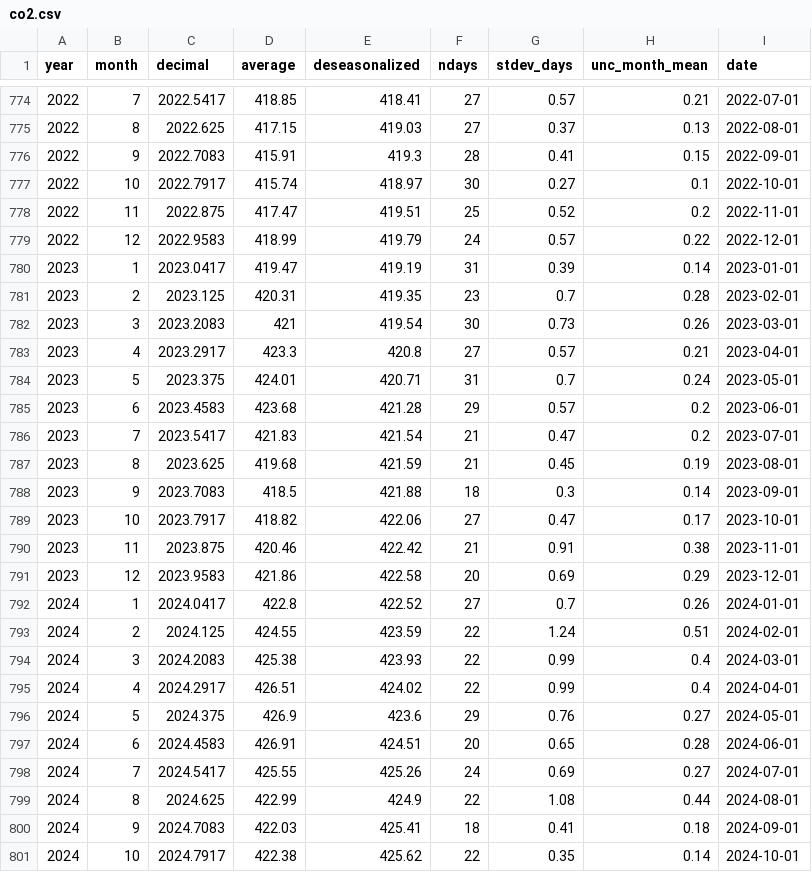
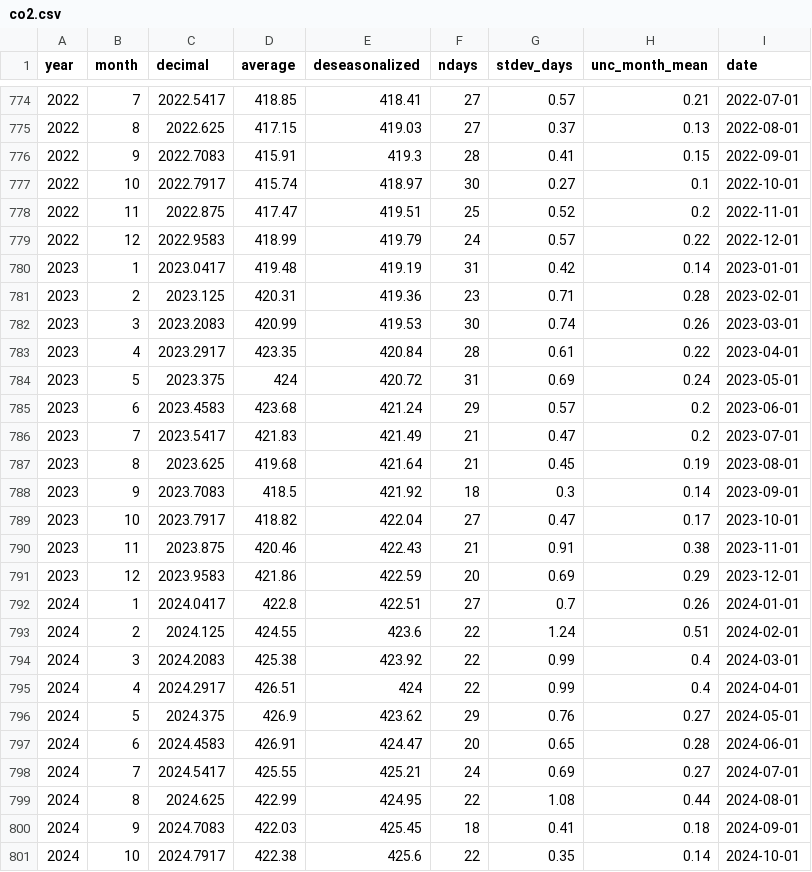
Before and after one commit to kwebercc/cs-observable-data, a CSV file: data/co2.csv, drawn as a sheet; only a part is shown, gaps mark what is left out; the diff covers the shown part only.

```diff
--- a/data/co2.csv
+++ b/data/co2.csv
@@ -779,23 +779,23 @@ year,month,decimal,average,deseasonalized,ndays,stdev_days,unc_month_mean,date
 2022,12,2022.9583,418.99,419.79,24,0.57,0.22,2022-12-01
-2023,1,2023.0417,419.47,419.19,31,0.39,0.14,2023-01-01
-2023,2,2023.125,420.31,419.35,23,0.7,0.28,2023-02-01
-2023,3,2023.2083,421,419.54,30,0.73,0.26,2023-03-01
-2023,4,2023.2917,423.3,420.8,27,0.57,0.21,2023-04-01
-2023,5,2023.375,424.01,420.71,31,0.7,0.24,2023-05-01
-2023,6,2023.4583,423.68,421.28,29,0.57,0.2,2023-06-01
-2023,7,2023.5417,421.83,421.54,21,0.47,0.2,2023-07-01
-2023,8,2023.625,419.68,421.59,21,0.45,0.19,2023-08-01
-2023,9,2023.7083,418.5,421.88,18,0.3,0.14,2023-09-01
-2023,10,2023.7917,418.82,422.06,27,0.47,0.17,2023-10-01
-2023,11,2023.875,420.46,422.42,21,0.91,0.38,2023-11-01
-2023,12,2023.9583,421.86,422.58,20,0.69,0.29,2023-12-01
-2024,1,2024.0417,422.8,422.52,27,0.7,0.26,2024-01-01
-2024,2,2024.125,424.55,423.59,22,1.24,0.51,2024-02-01
-2024,3,2024.2083,425.38,423.93,22,0.99,0.4,2024-03-01
-2024,4,2024.2917,426.51,424.02,22,0.99,0.4,2024-04-01
-2024,5,2024.375,426.9,423.6,29,0.76,0.27,2024-05-01
-2024,6,2024.4583,426.91,424.51,20,0.65,0.28,2024-06-01
-2024,7,2024.5417,425.55,425.26,24,0.69,0.27,2024-07-01
-2024,8,2024.625,422.99,424.9,22,1.08,0.44,2024-08-01
-2024,9,2024.7083,422.03,425.41,18,0.41,0.18,2024-09-01
-2024,10,2024.7917,422.38,425.62,22,0.35,0.14,2024-10-01
+2023,1,2023.0417,419.48,419.19,31,0.42,0.14,2023-01-01
+2023,2,2023.125,420.31,419.36,23,0.71,0.28,2023-02-01
+2023,3,2023.2083,420.99,419.53,30,0.74,0.26,2023-03-01
+2023,4,2023.2917,423.35,420.84,28,0.61,0.22,2023-04-01
+2023,5,2023.375,424,420.72,31,0.69,0.24,2023-05-01
+2023,6,2023.4583,423.68,421.24,29,0.57,0.2,2023-06-01
+2023,7,2023.5417,421.83,421.49,21,0.47,0.2,2023-07-01
+2023,8,2023.625,419.68,421.64,21,0.45,0.19,2023-08-01
+2023,9,2023.7083,418.5,421.92,18,0.3,0.14,2023-09-01
+2023,10,2023.7917,418.82,422.04,27,0.47,0.17,2023-10-01
+2023,11,2023.875,420.46,422.43,21,0.91,0.38,2023-11-01
+2023,12,2023.9583,421.86,422.59,20,0.69,0.29,2023-12-01
+2024,1,2024.0417,422.8,422.51,27,0.7,0.26,2024-01-01
+2024,2,2024.125,424.55,423.6,22,1.24,0.51,2024-02-01
+2024,3,2024.2083,425.38,423.92,22,0.99,0.4,2024-03-01
+2024,4,2024.2917,426.51,424,22,0.99,0.4,2024-04-01
+2024,5,2024.375,426.9,423.62,29,0.76,0.27,2024-05-01
+2024,6,2024.4583,426.91,424.47,20,0.65,0.28,2024-06-01
+2024,7,2024.5417,425.55,425.21,24,0.69,0.27,2024-07-01
+2024,8,2024.625,422.99,424.95,22,1.08,0.44,2024-08-01
+2024,9,2024.7083,422.03,425.45,18,0.41,0.18,2024-09-01
+2024,10,2024.7917,422.38,425.6,22,0.35,0.14,2024-10-01
```
Also changed, not shown: 1 added row and 37 edited cells elsewhere in this file, data/ch4.csv, data/n2o.csv, 4 other files.
